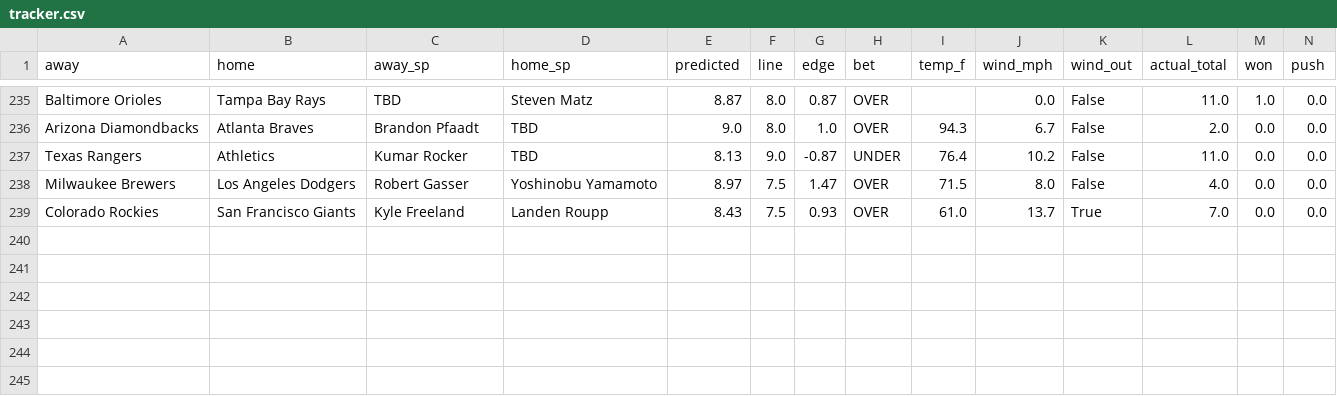
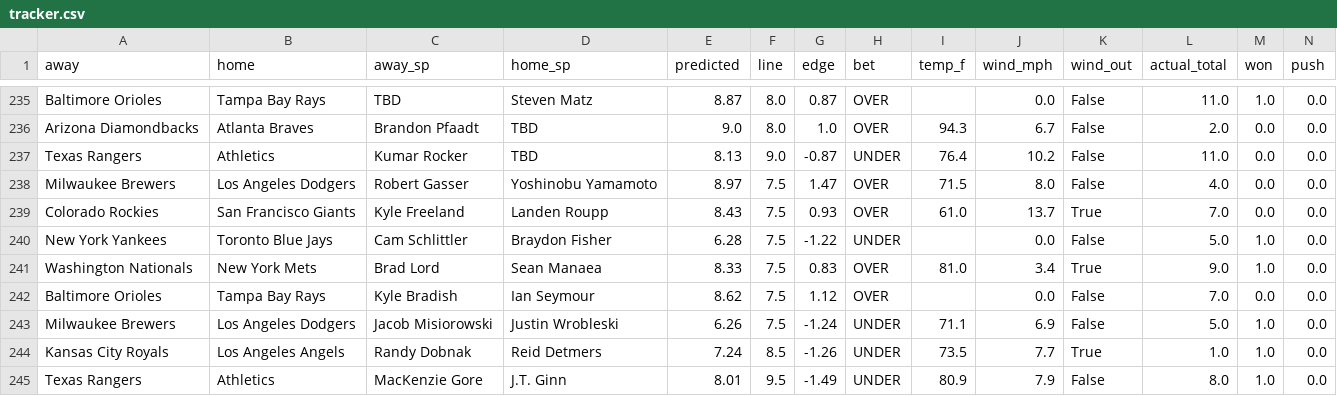
Before and after one commit to clabaughethan/mlb_totals_model, a CSV file: data/predictions/tracker.csv, drawn as a sheet; only a part is shown, gaps mark what is left out; rows hold the shown columns only; the diff names each change by its address in the sheet, - before the commit and + after, or states it on an @@ line.

```diff
--- a/data/predictions/tracker.csv
+++ b/data/predictions/tracker.csv
+row 240: New York Yankees | Toronto Blue Jays | Cam Schlittler | Braydon Fisher | 6.28 | 7.5 | -1.22 | UNDER |  | 0.0 | False | 5.0 | 1.0 | 0.0
+row 241: Washington Nationals | New York Mets | Brad Lord | Sean Manaea | 8.33 | 7.5 | 0.83 | OVER | 81.0 | 3.4 | True | 9.0 | 1.0 | 0.0
+row 242: Baltimore Orioles | Tampa Bay Rays | Kyle Bradish | Ian Seymour | 8.62 | 7.5 | 1.12 | OVER |  | 0.0 | False | 7.0 | 0.0 | 0.0
+row 243: Milwaukee Brewers | Los Angeles Dodgers | Jacob Misiorowski | Justin Wrobleski | 6.26 | 7.5 | -1.24 | UNDER | 71.1 | 6.9 | False | 5.0 | 1.0 | 0.0
+row 244: Kansas City Royals | Los Angeles Angels | Randy Dobnak | Reid Detmers | 7.24 | 8.5 | -1.26 | UNDER | 73.5 | 7.7 | True | 1.0 | 1.0 | 0.0
+row 245: Texas Rangers | Athletics | MacKenzie Gore | J.T. Ginn | 8.01 | 9.5 | -1.49 | UNDER | 80.9 | 7.9 | False | 8.0 | 1.0 | 0.0
```
Also changed, not shown: data/predictions/predictions_2026-08-15.csv, 2 other files.
